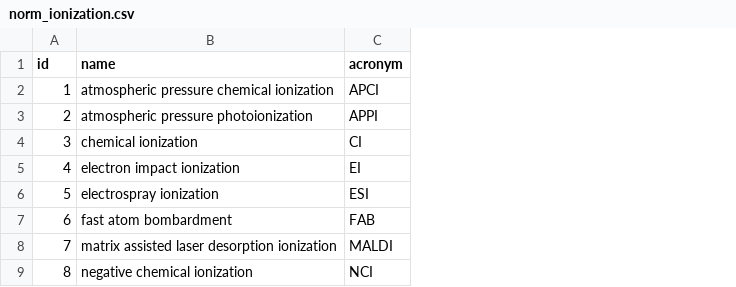
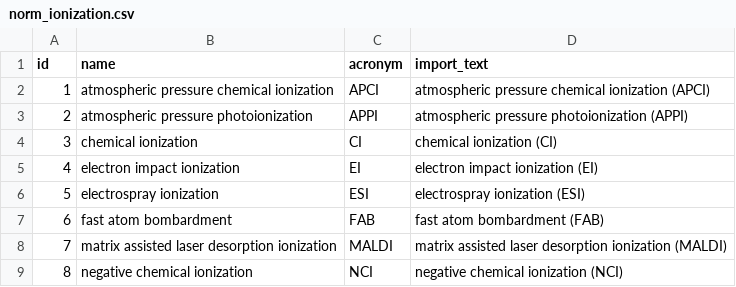
Before and after one commit to usnistgov/dimspec, a CSV file: config/data/norm_ionization.csv, drawn as a sheet; the diff names each change by its address in the sheet, - before the commit and + after, or states it on an @@ line.

Commit message:
Schema, build data, and build routine updates to accommodate changes to the NTA MRT. Verified full build success for base build, demo build, and pfas build.

```diff
--- a/config/data/norm_ionization.csv
+++ b/config/data/norm_ionization.csv
+column D (import_text), rows 2-9: atmospheric pressure chemical ionization (APCI) | atmospheric pressure photoionization (APPI) | chemical ionization (CI) | electron impact ionization (EI) | electrospray ionization (ESI) | fast atom bombardment (FAB) | matrix assisted laser desorption ionization (MALDI) | negative chemical ionization (NCI)
```
Also changed, not shown: config/data/demo/chromatography_descriptions.csv, config/data/demo/samples.csv, 28 other files.
